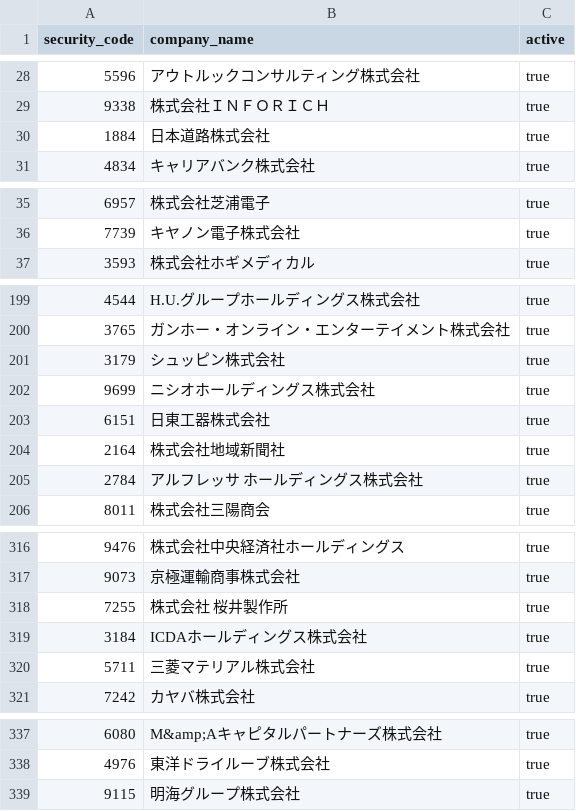
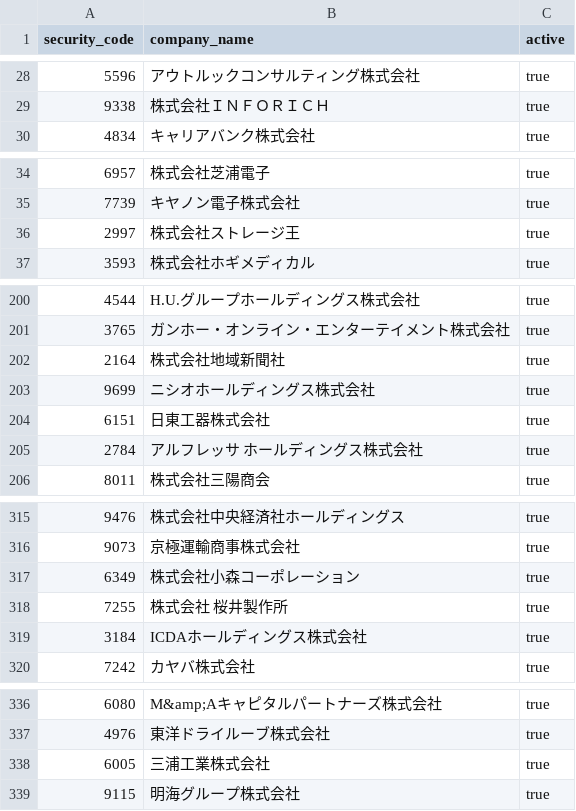
Before and after one commit to akiram6161-lab/tdnet-research-bot, a CSV file: config/activists.csv, drawn as a sheet; only a part is shown, gaps mark what is left out; the diff covers the shown part only.

```diff
--- a/config/activists.csv
+++ b/config/activists.csv
@@ -29,3 +29,2 @@ security_code,company_name,active
 9338,株式会社ＩＮＦＯＲＩＣＨ,true
-1884,日本道路株式会社,true
 4834,キャリアバンク株式会社,true
@@ -36,2 +35,3 @@ security_code,company_name,active
 7739,キヤノン電子株式会社,true
+2997,株式会社ストレージ王,true
 3593,株式会社ホギメディカル,true
@@ -200,6 +201,5 @@ security_code,company_name,active
 3765,ガンホー・オンライン・エンターテイメント株式会社,true
-3179,シュッピン株式会社,true
+2164,株式会社地域新聞社,true
 9699,ニシオホールディングス株式会社,true
 6151,日東工器株式会社,true
-2164,株式会社地域新聞社,true
 2784,アルフレッサ ホールディングス株式会社,true
@@ -317,5 +316,5 @@ security_code,company_name,active
 9073,京極運輸商事株式会社,true
+6349,株式会社小森コーポレーション,true
 7255,株式会社　桜井製作所,true
 3184,ICDAホールディングス株式会社,true
-5711,三菱マテリアル株式会社,true
 7242,カヤバ株式会社,true
@@ -338,2 +337,3 @@ security_code,company_name,active
 4976,東洋ドライルーブ株式会社,true
+6005,三浦工業株式会社,true
 9115,明海グループ株式会社,true
```
Also changed, not shown: 4 moved rows elsewhere in this file.
